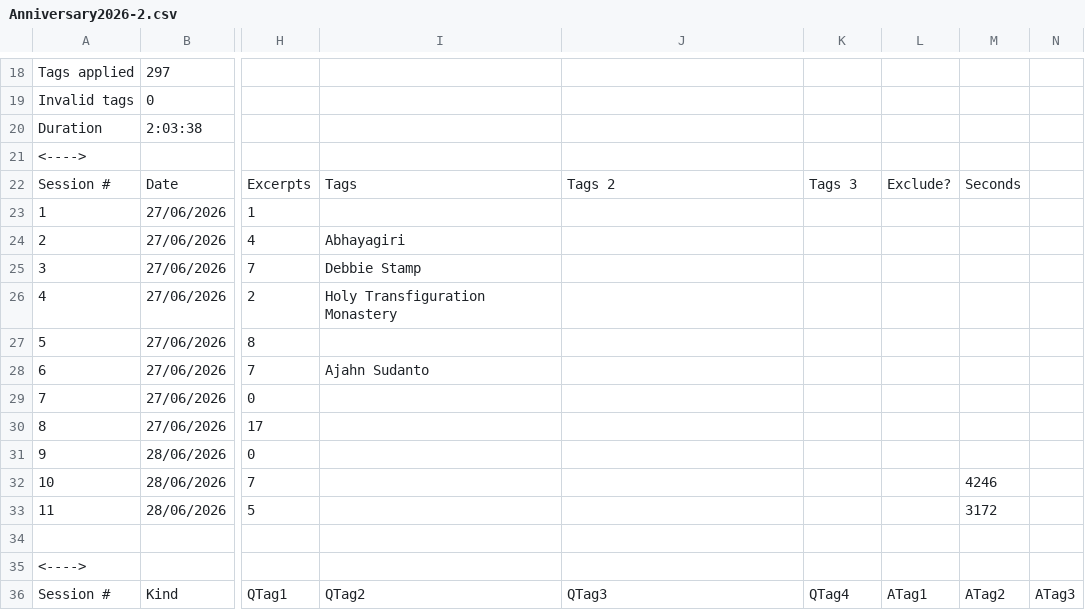
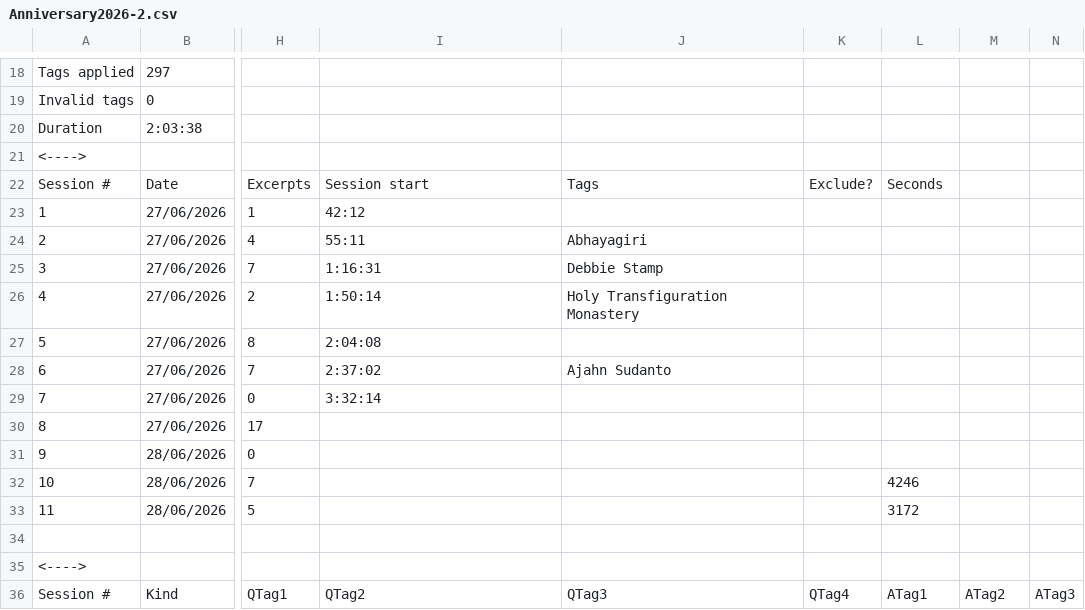
Before and after one commit to Kaccana-Bhikkhu/qs-archive, a CSV file: csv/Anniversary2026-2.csv, drawn as a sheet; only a part is shown, gaps mark what is left out; the diff names each change by its address in the sheet, - before the commit and + after, or states it on an @@ line.

```diff
--- a/csv/Anniversary2026-2.csv
+++ b/csv/Anniversary2026-2.csv
-I22: Tags
+I22: Session start
-J22: Tags 2
+J22: Tags
-K22: Tags 3
+K22: Exclude?
-L22: Exclude?
+L22: Seconds
-M22: Seconds
+M22: (empty)
-I23: (empty)
+I23: 42:12
-I24: Abhayagiri
+I24: 55:11
-J24: (empty)
+J24: Abhayagiri
-I25: Debbie Stamp
+I25: 1:16:31
-J25: (empty)
+J25: Debbie Stamp
-I26: Holy Transfiguration Monastery
+I26: 1:50:14
-J26: (empty)
+J26: Holy Transfiguration Monastery
-I27: (empty)
+I27: 2:04:08
-I28: Ajahn Sudanto
+I28: 2:37:02
-J28: (empty)
+J28: Ajahn Sudanto
-I29: (empty)
+I29: 3:32:14
-L32: (empty)
+L32: 4246
-M32: 4246
+M32: (empty)
-L33: (empty)
+L33: 3172
-M33: 3172
+M33: (empty)
```
Also changed, not shown: csv/Sudhana2023.csv, csv/TG2014.csv, 50 other files.
